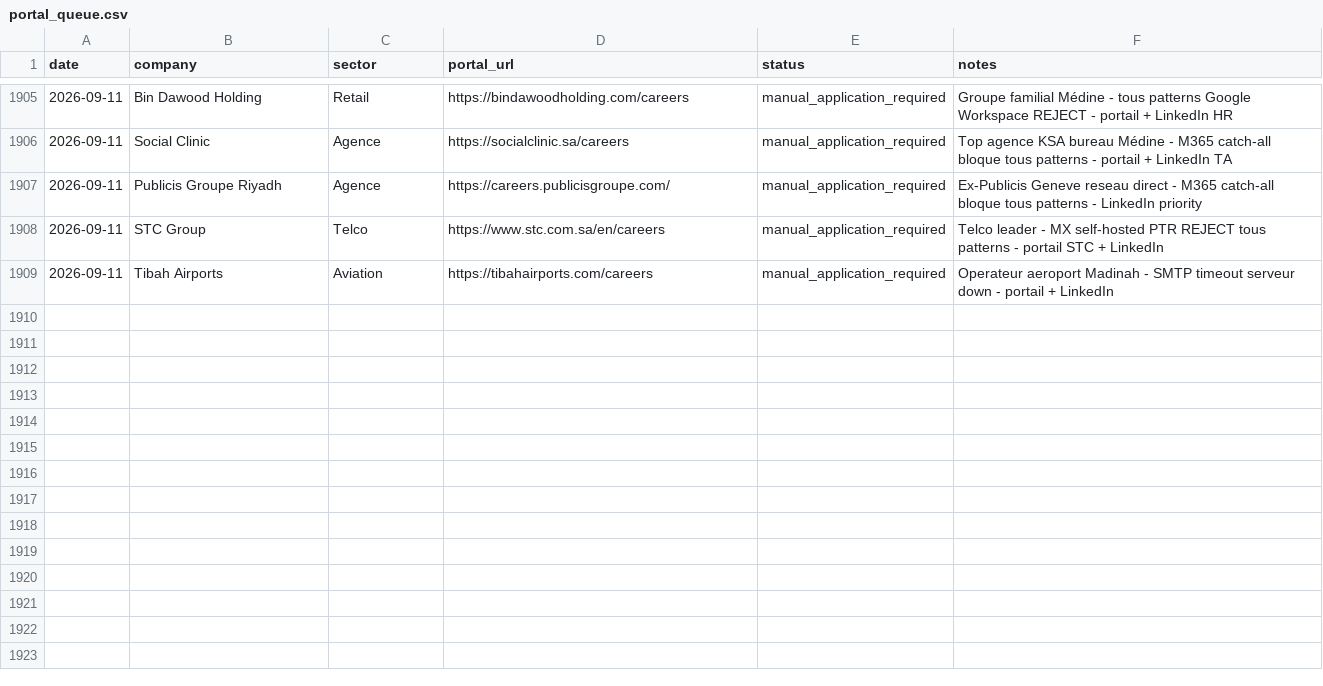
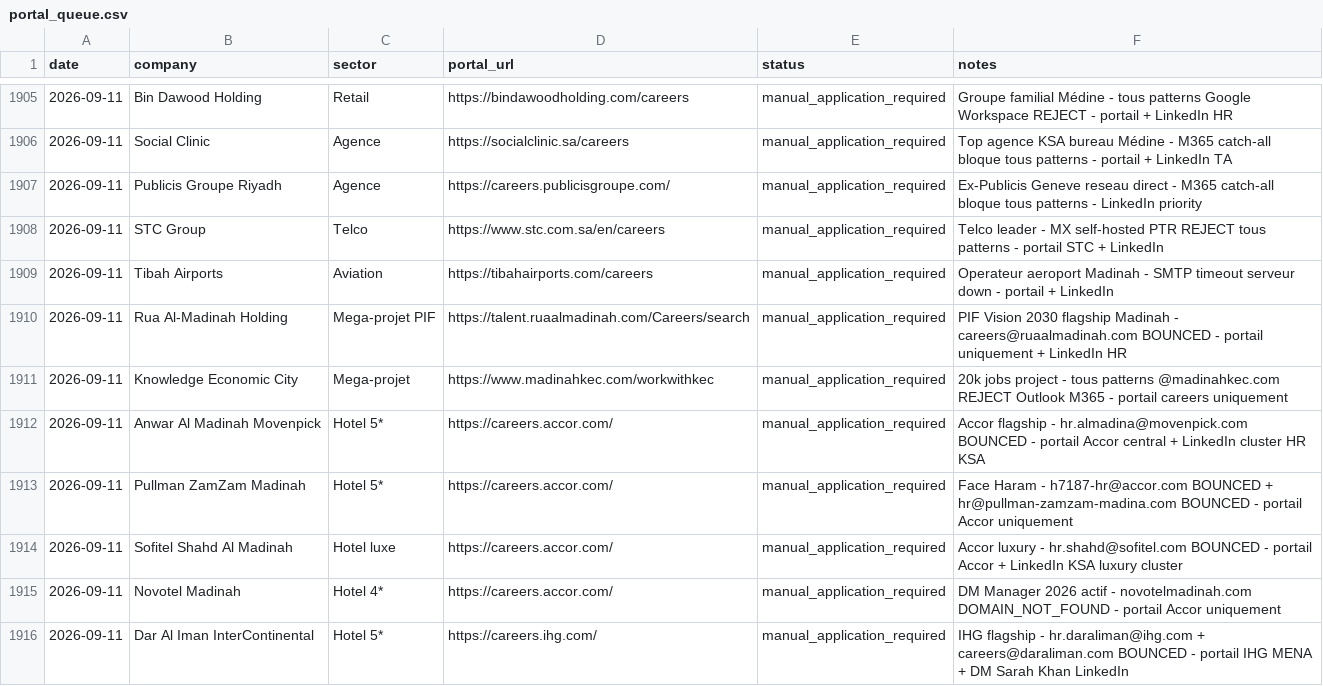
Before and after one commit to Nuredin-Moh/job-madinah, a CSV file: data/portal_queue.csv, drawn as a sheet; only a part is shown, gaps mark what is left out.

```diff
--- a/data/portal_queue.csv
+++ b/data/portal_queue.csv
@@ -1909 +1909,8 @@ date,company,sector,portal_url,status,notes
 2026-09-11,Tibah Airports,Aviation,https://tibahairports.com/careers,manual_application_required,Operateur aeroport Madinah - SMTP timeout serveur down - portail + LinkedIn
+2026-09-11,Rua Al-Madinah Holding,Mega-projet PIF,https://talent.ruaalmadinah.com/Careers/search,manual_application_required,PIF Vision 2030 flagship Madinah - careers@ruaalmadinah.com BOUNCED - portail uniquement + LinkedIn HR
+2026-09-11,Knowledge Economic City,Mega-projet,https://www.madinahkec.com/workwithkec,manual_application_required,20k jobs project - tous patterns @madinahkec.com REJECT Outlook M365 - portail careers uniquement
+2026-09-11,Anwar Al Madinah Movenpick,Hotel 5*,https://careers.accor.com/,manual_application_required,Accor flagship - hr.almadina@movenpick.com BOUNCED - portail Accor central + LinkedIn cluster HR KSA
+2026-09-11,Pullman ZamZam Madinah,Hotel 5*,https://careers.accor.com/,manual_application_required,Face Haram - h7187-hr@accor.com BOUNCED + hr@pullman-zamzam-madina.com BOUNCED - portail Accor uniquement
+2026-09-11,Sofitel Shahd Al Madinah,Hotel luxe,https://careers.accor.com/,manual_application_required,Accor luxury - hr.shahd@sofitel.com BOUNCED - portail Accor + LinkedIn KSA luxury cluster
+2026-09-11,Novotel Madinah,Hotel 4*,https://careers.accor.com/,manual_application_required,DM Manager 2026 actif - novotelmadinah.com DOMAIN_NOT_FOUND - portail Accor uniquement
+2026-09-11,Dar Al Iman InterContinental,Hotel 5*,https://careers.ihg.com/,manual_application_required,IHG flagship - hr.daraliman@ihg.com + careers@daraliman.com BOUNCED - portail IHG MENA + DM Sarah Khan LinkedIn
```
